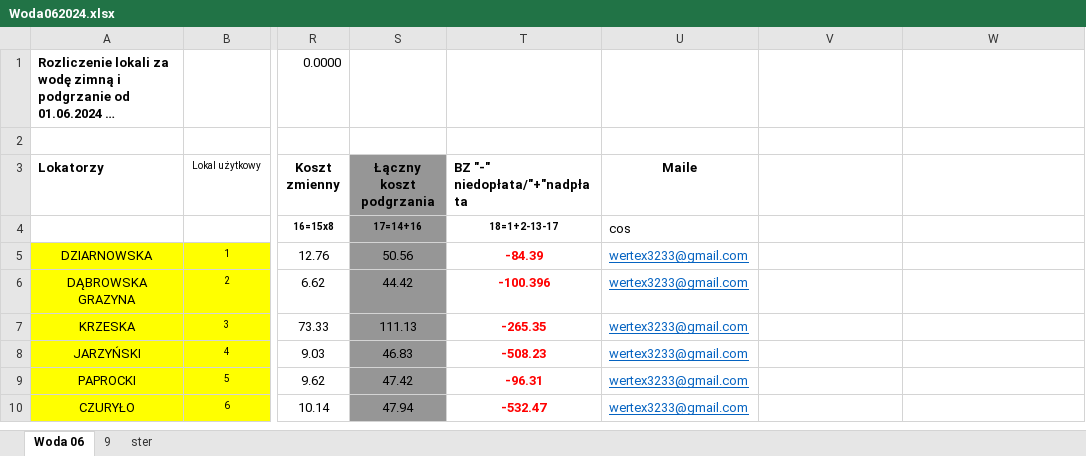
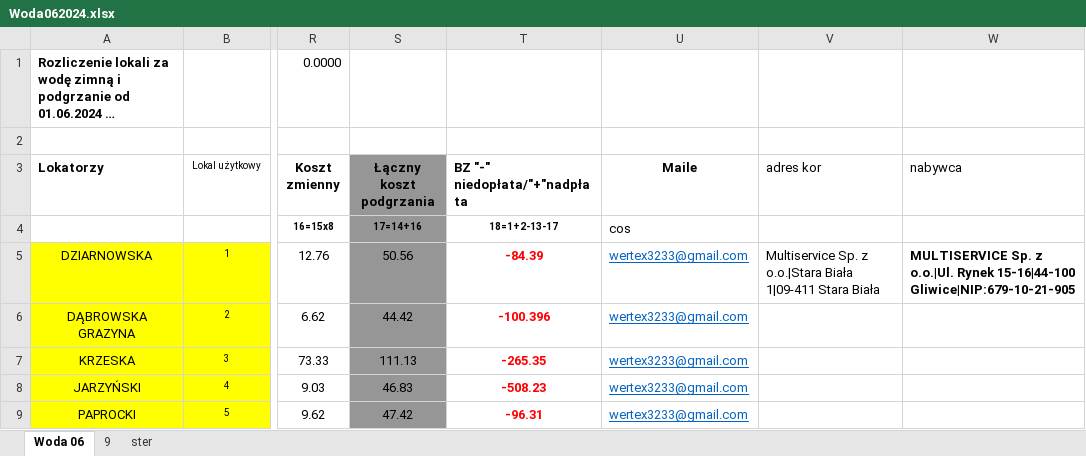
Before and after one commit to Jejis06/excelPDF, an Excel workbook: Woda062024.xlsx, sheet Woda 06, drawn as a sheet; only a part is shown, gaps mark what is left out; the shorter side is filled out with more unchanged rows; long unchanged cells end in …; values as stored, in another font and other column widths than the file's, no borders; the diff names each change by its address in the sheet, - before the commit and + after, or states it on an @@ line.

```diff
--- a/Woda062024.xlsx (sheet Woda 06)
+++ b/Woda062024.xlsx (sheet Woda 06)
-V3: (empty)
+V3: adres kor
-W3: (empty)
+W3: nabywca
-V5 (adres kor): (empty)
+V5 (adres kor): Multiservice Sp. z o.o.|Stara Biała 1|09-411 Stara Biała
-W5 (nabywca): (empty)
+W5 (nabywca): MULTISERVICE Sp. z o.o.|Ul. Rynek 15-16|44-100 Gliwice|NIP:679-10-21-905
```
Also changed, not shown: 5 other files.
